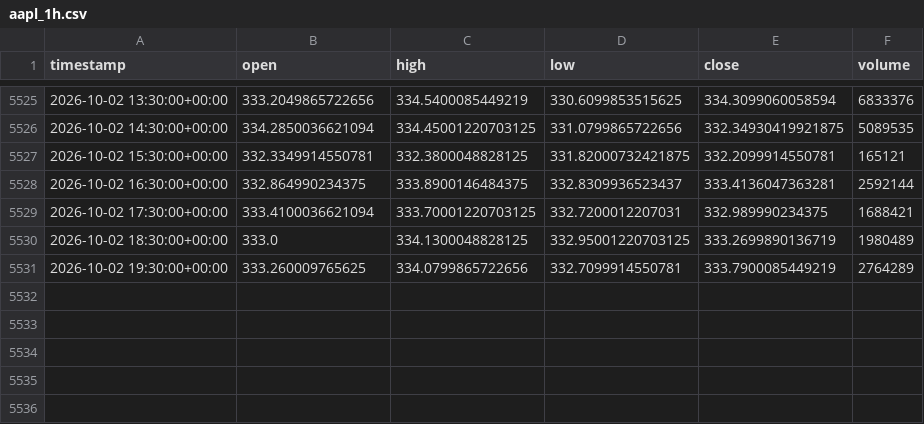
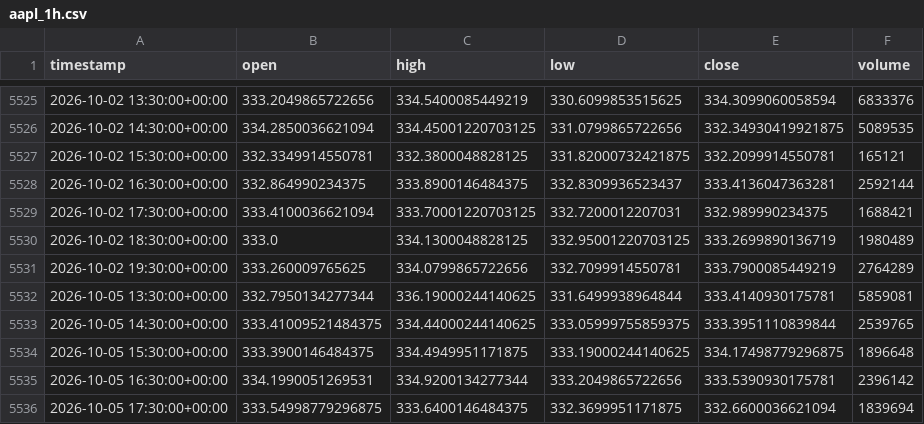
Before and after one commit to junamiweb/FADE_PROJECT, a CSV file: aapl_1h.csv, drawn as a sheet; only a part is shown, gaps mark what is left out; the diff names each change by its address in the sheet, - before the commit and + after, or states it on an @@ line.

```diff
--- a/aapl_1h.csv
+++ b/aapl_1h.csv
+row 5532: 2026-10-05 13:30:00+00:00 | 332.7950134277344 | 336.19000244140625 | 331.6499938964844 | 333.4140930175781 | 5859081
+row 5533: 2026-10-05 14:30:00+00:00 | 333.41009521484375 | 334.44000244140625 | 333.05999755859375 | 333.3951110839844 | 2539765
+row 5534: 2026-10-05 15:30:00+00:00 | 333.3900146484375 | 334.4949951171875 | 333.19000244140625 | 334.17498779296875 | 1896648
+row 5535: 2026-10-05 16:30:00+00:00 | 334.1990051269531 | 334.9200134277344 | 333.2049865722656 | 333.5390930175781 | 2396142
+row 5536: 2026-10-05 17:30:00+00:00 | 333.54998779296875 | 333.6400146484375 | 332.3699951171875 | 332.6600036621094 | 1839694
```
Also changed, not shown: spy_1h.csv, 25 other files.
